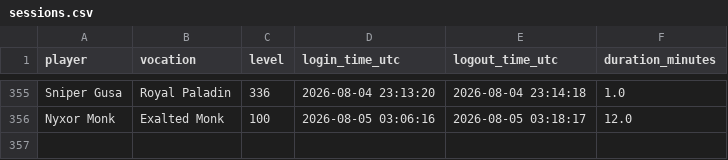
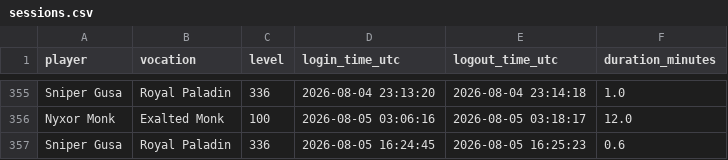
Before and after one commit to gderich/tibia-monitor-quintaserieead, a CSV file: sessions.csv, drawn as a sheet; only a part is shown, gaps mark what is left out; the diff names each change by its address in the sheet, - before the commit and + after, or states it on an @@ line.

```diff
--- a/sessions.csv
+++ b/sessions.csv
+row 357: Sniper Gusa | Royal Paladin | 336 | 2026-08-05 16:24:45 | 2026-08-05 16:25:23 | 0.6
```
Also changed, not shown: 2 other files.
